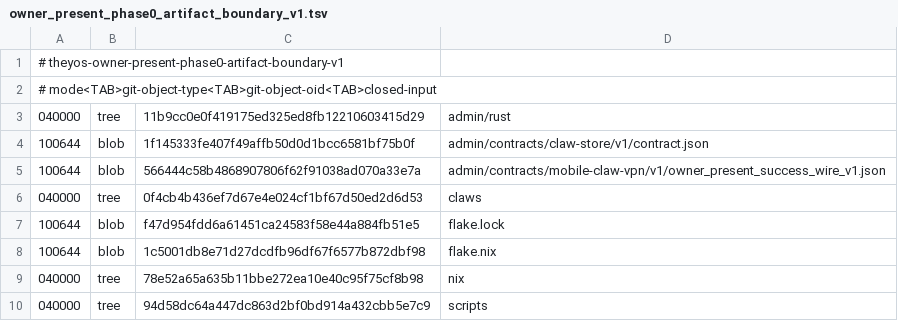
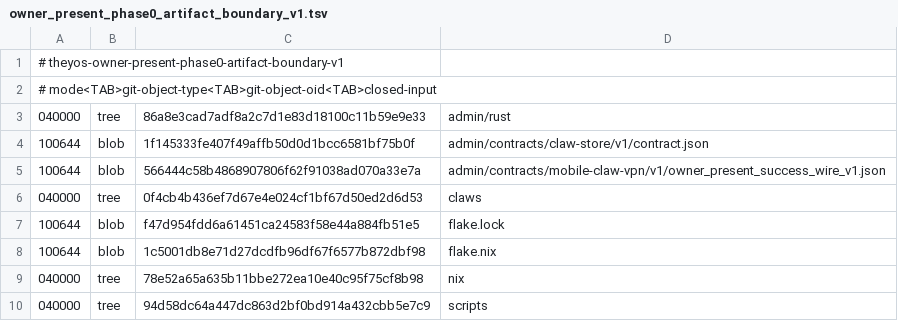
Before and after one commit to soyeht/theyos, a TSV file: admin/contracts/mobile-claw-vpn/v1/owner_present_phase0_artifact_boundary_v1.tsv, drawn as a sheet.

Commit message:
feat(owner-mesh): add inert rendezvous codec (#379)
* feat(owner-mesh): add inert rendezvous codec

* fix(owner-mesh): preserve envelope error precedence

---------

Co-authored-by: Caio Salgado <caio@soyeht.com>

```diff
--- a/admin/contracts/mobile-claw-vpn/v1/owner_present_phase0_artifact_boundary_v1.tsv
+++ b/admin/contracts/mobile-claw-vpn/v1/owner_present_phase0_artifact_boundary_v1.tsv
@@ -2,3 +2,3 @@
 # mode<TAB>git-object-type<TAB>git-object-oid<TAB>closed-input
-040000	tree	11b9cc0e0f419175ed325ed8fb12210603415d29	admin/rust
+040000	tree	86a8e3cad7adf8a2c7d1e83d18100c11b59e9e33	admin/rust
 100644	blob	1f145333fe407f49affb50d0d1bcc6581bf75b0f	admin/contracts/claw-store/v1/contract.json
```
Also changed, not shown: 3 other files.
